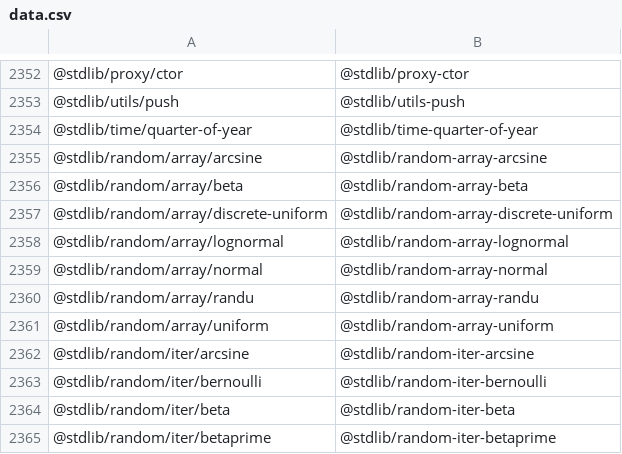
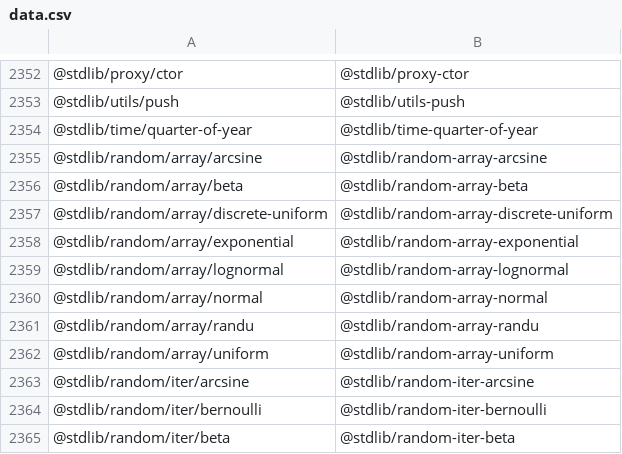
Before and after one commit to stdlib-js/namespace, a CSV file: pkg2standalone/data/data.csv, drawn as a sheet; only a part is shown, gaps mark what is left out; the shorter side is filled out with more unchanged rows.

```diff
--- a/pkg2standalone/data/data.csv
+++ b/pkg2standalone/data/data.csv
@@ -2357,2 +2357,3 @@
 "@stdlib/random/array/discrete-uniform","@stdlib/random-array-discrete-uniform"
+"@stdlib/random/array/exponential","@stdlib/random-array-exponential"
 "@stdlib/random/array/lognormal","@stdlib/random-array-lognormal"
```
Also changed, not shown: alias2pkg/data/data.csv, alias2standalone/data/data.csv, 14 other files.
